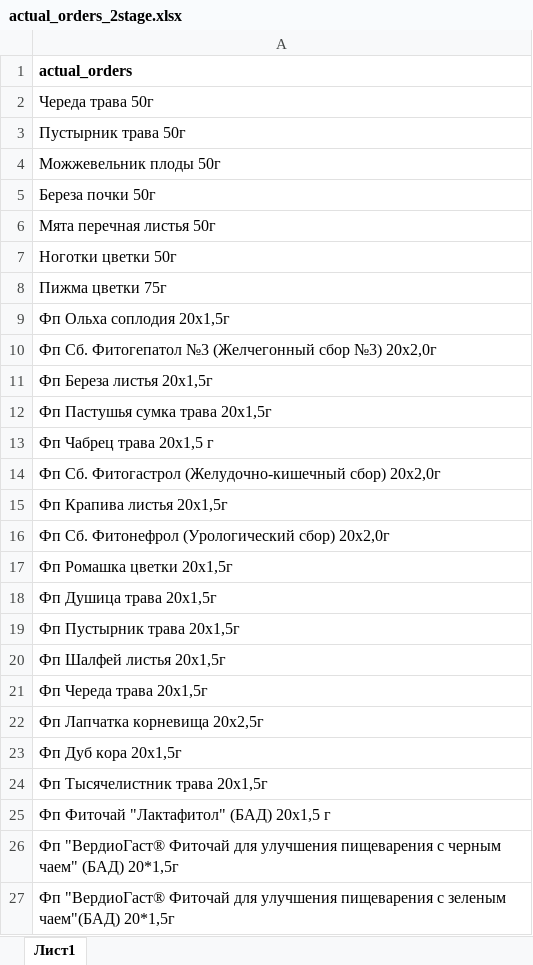
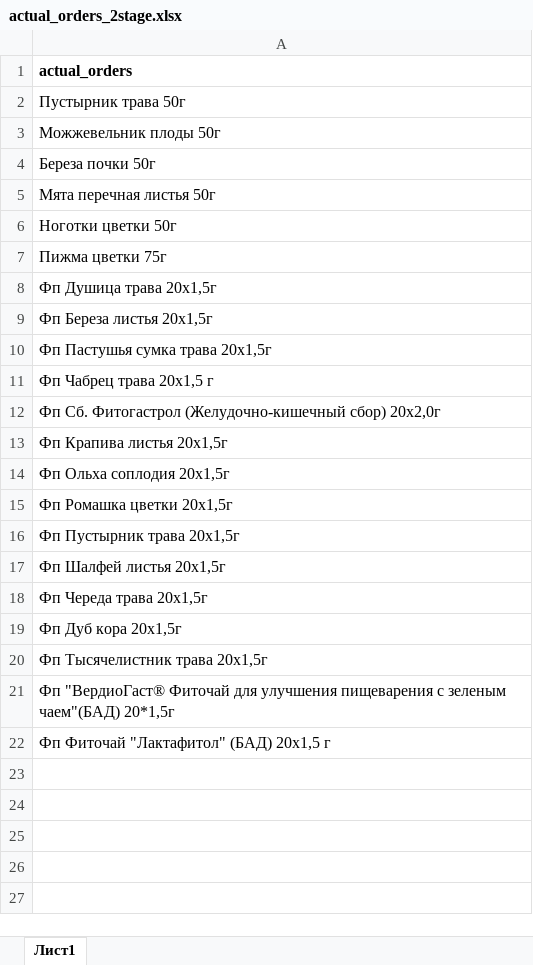
Before and after one commit to andreykoz82/StockAnalysis, an Excel workbook: data/actual_orders_2stage.xlsx, sheet Лист1, drawn as a sheet; values as stored, in another font and other column widths than the file's, no borders; removed rows and columns are numbered as before the commit, all else as after; the diff names each change by its address in the sheet, - before the commit and + after, or states it on an @@ line.

```diff
--- a/data/actual_orders_2stage.xlsx (sheet Лист1)
+++ b/data/actual_orders_2stage.xlsx (sheet Лист1)
-row 2: Череда трава 50г
-row 9: Фп Ольха соплодия 20х1,5г
-A8: Фп Сб. Фитогепатол №3 (Желчегонный сбор №3) 20x2,0г
+A8: Фп Душица трава 20x1,5г
-A14: Фп Сб. Фитонефрол (Урологический сбор) 20x2,0г
+A14: Фп Ольха соплодия 20х1,5г
-row 18: Фп Душица трава 20x1,5г
-row 22: Фп Лапчатка корневища 20x2,5г
@@ row 27 moved to row 21: Фп "ВердиоГаст® Фиточай для улучшения пи… @@
-row 26: Фп "ВердиоГаст® Фиточай для улучшения пищеварения с черным чаем" (БАД) 20*1,5г
```
Also changed, not shown: data/finished_goods_stocks.xlsx, data/materials_stocks.xlsx, 4 other files.
